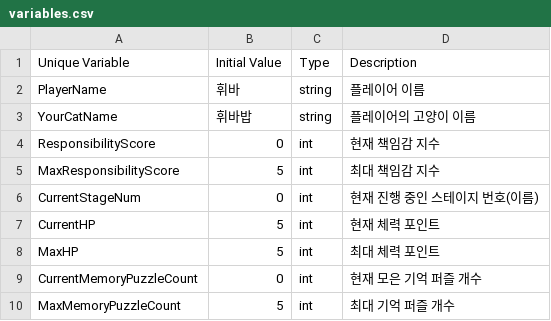
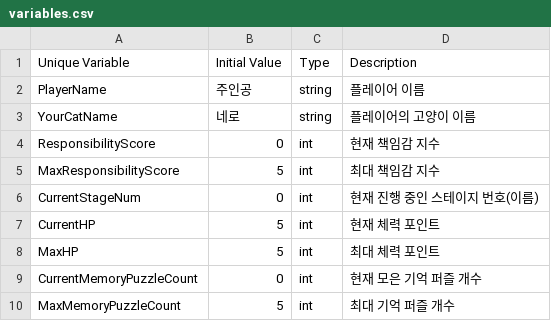
Before and after one commit to zen0113/FourFootsteps, a CSV file: Assets/Resources/Datas/variables.csv, drawn as a sheet; only a part is shown.

```diff
--- a/Assets/Resources/Datas/variables.csv
+++ b/Assets/Resources/Datas/variables.csv
@@ -1,4 +1,4 @@
 Unique Variable,Initial Value,Type,Description
-PlayerName,휘바,string,플레이어 이름
-YourCatName,휘바밥,string,플레이어의 고양이 이름
+PlayerName,주인공,string,플레이어 이름
+YourCatName,네로,string,플레이어의 고양이 이름
 ResponsibilityScore,0,int,현재 책임감 지수
```
Also changed, not shown: Assets/Resources/Datas/choices.csv, Assets/Resources/Datas/events.csv, 3 other files.
